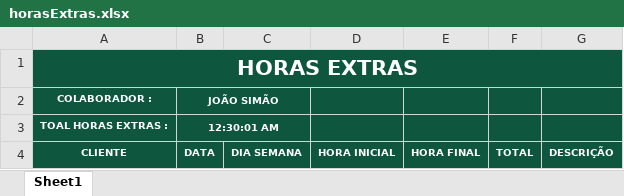
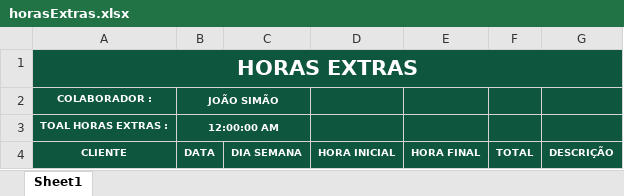
Before and after one commit to lled16/SistemaHorasExtras, an Excel workbook: horasExtras.xlsx, sheet Sheet1, drawn as a sheet; values as stored, in another font and other column widths than the file's, no borders; the diff names each change by its address in the sheet, - before the commit and + after, or states it on an @@ line.

```diff
--- a/horasExtras.xlsx (sheet Sheet1)
+++ b/horasExtras.xlsx (sheet Sheet1)
-B3: 12:30:01 AM
+B3: 12:00:00 AM
```
Also changed, not shown: 31 other files.
